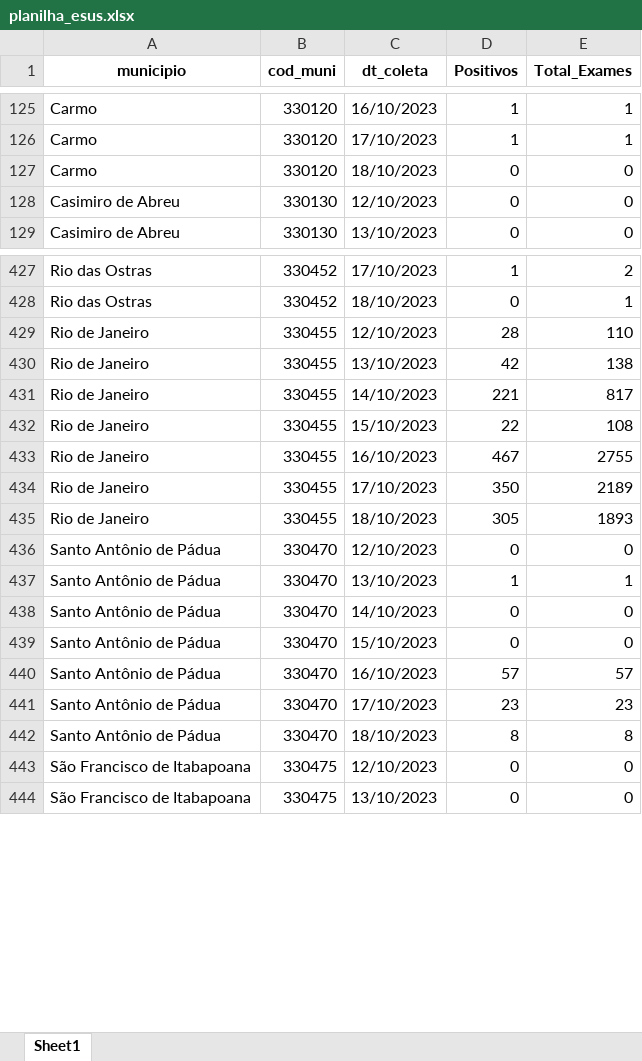
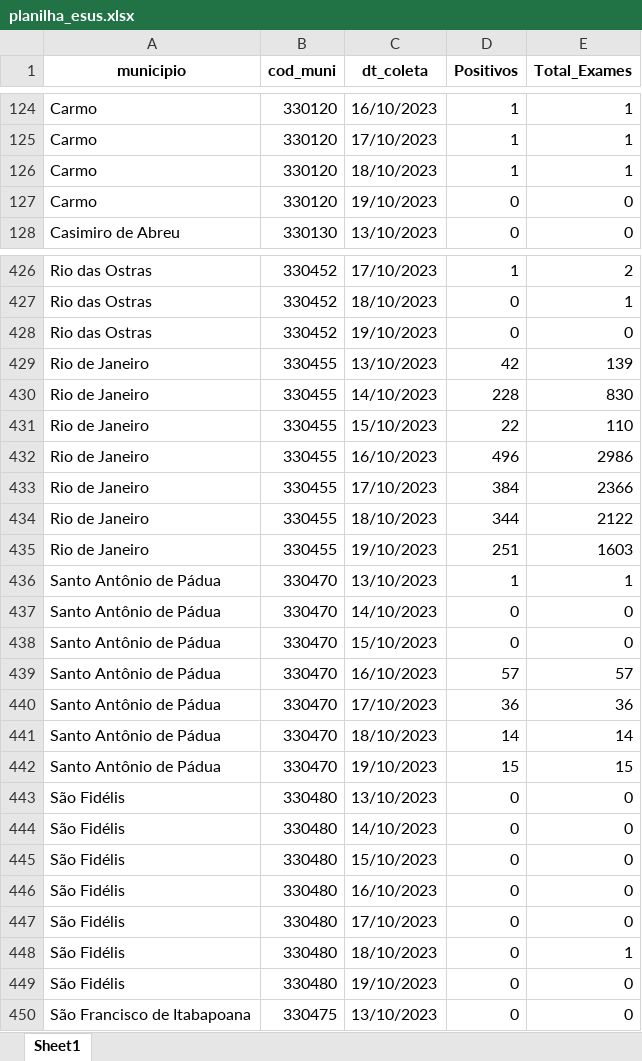
Before and after one commit to eduardompeixoto/Taxa-de-Positividade-AG-E-SUS, an Excel workbook: inst/planilha_esus.xlsx, sheet Sheet1, drawn as a sheet; only a part is shown, gaps mark what is left out; values as stored, in another font and other column widths than the file's, no borders; removed rows and columns are numbered as before the commit, all else as after; the diff covers the shown part only; the diff names each change by its address in the sheet, - before the commit and + after, or states it on an @@ line.

Commit message:
2023-10-20 13:21:56.000326

```diff
--- a/inst/planilha_esus.xlsx (sheet Sheet1)
+++ b/inst/planilha_esus.xlsx (sheet Sheet1)
+row 126: Carmo | 330120 | 18/10/2023 | 1 | 1
-C127 (dt_coleta): 18/10/2023
+C127 (dt_coleta): 19/10/2023
-row 128: Casimiro de Abreu | 330130 | 12/10/2023 | 0 | 0
-row 429: Rio de Janeiro | 330455 | 12/10/2023 | 28 | 110
+row 428: Rio das Ostras | 330452 | 19/10/2023 | 0 | 0
-E429 (Total_Exames): 138
+E429 (Total_Exames): 139
-D430 (Positivos): 221
+D430 (Positivos): 228
-E430 (Total_Exames): 817
+E430 (Total_Exames): 830
-E431 (Total_Exames): 108
+E431 (Total_Exames): 110
-D432 (Positivos): 467
+D432 (Positivos): 496
-E432 (Total_Exames): 2755
+E432 (Total_Exames): 2986
-D433 (Positivos): 350
+D433 (Positivos): 384
-E433 (Total_Exames): 2189
+E433 (Total_Exames): 2366
-D434 (Positivos): 305
+D434 (Positivos): 344
-E434 (Total_Exames): 1893
+E434 (Total_Exames): 2122
-row 436: Santo Antônio de Pádua | 330470 | 12/10/2023 | 0 | 0
+row 435: Rio de Janeiro | 330455 | 19/10/2023 | 251 | 1603
-D440 (Positivos): 23
+D440 (Positivos): 36
-E440 (Total_Exames): 23
+E440 (Total_Exames): 36
-D441 (Positivos): 8
+D441 (Positivos): 14
-E441 (Total_Exames): 8
+E441 (Total_Exames): 14
+row 442: Santo Antônio de Pádua | 330470 | 19/10/2023 | 15 | 15
-A443 (municipio): São Francisco de Itabapoana
+A443 (municipio): São Fidélis
-B443 (cod_muni): 330475
+B443 (cod_muni): 330480
-C443 (dt_coleta): 12/10/2023
+C443 (dt_coleta): 13/10/2023
+row 444: São Fidélis | 330480 | 14/10/2023 | 0 | 0
+row 445: São Fidélis | 330480 | 15/10/2023 | 0 | 0
+row 446: São Fidélis | 330480 | 16/10/2023 | 0 | 0
+row 447: São Fidélis | 330480 | 17/10/2023 | 0 | 0
+row 448: São Fidélis | 330480 | 18/10/2023 | 0 | 1
+row 449: São Fidélis | 330480 | 19/10/2023 | 0 | 0
```
Also changed, not shown: 67 added rows, 53 removed rows and 196 edited cells elsewhere in this sheet.
